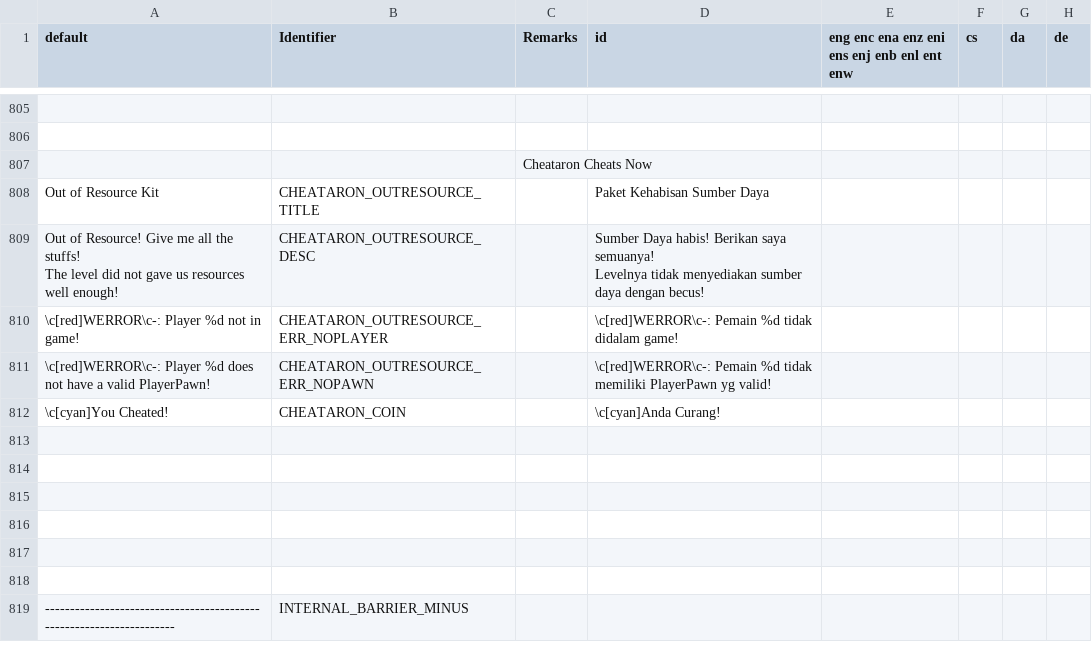
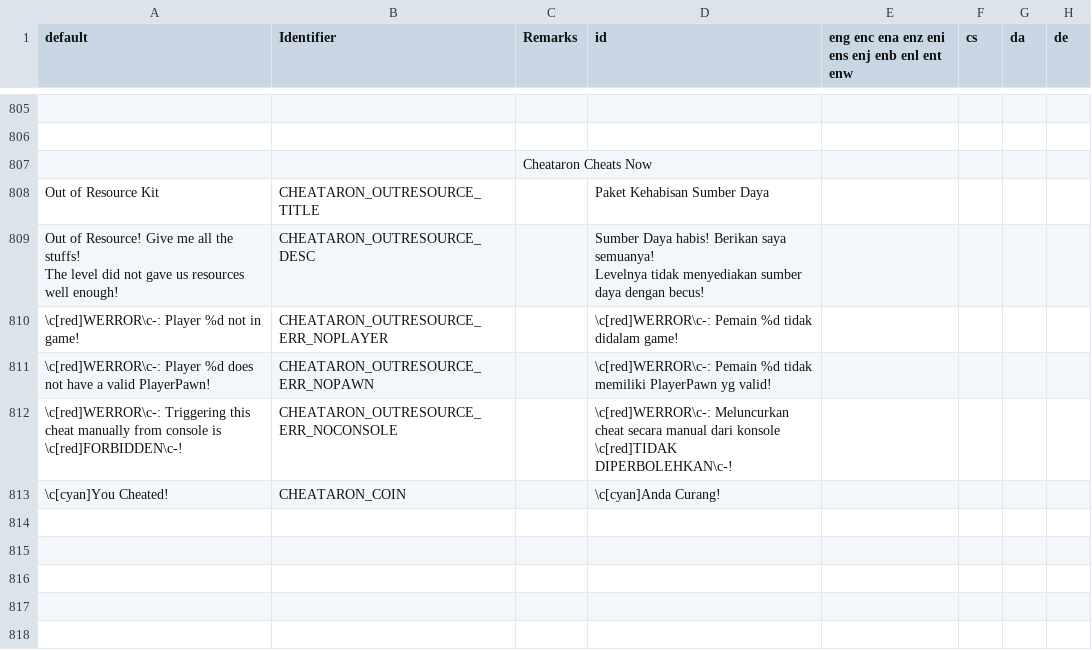
Before and after one commit to Perkedel/Lah-Mboh, a CSV file: LANGUAGE.csv, drawn as a sheet; only a part is shown, gaps mark what is left out; the shorter side is filled out with more unchanged rows.

```diff
--- a/LANGUAGE.csv
+++ b/LANGUAGE.csv
@@ -1196,2 +1196,3 @@ Levelnya tidak menyediakan sumber daya dengan becus!",,,,
 \c[red]WERROR\c-: Player %d does not have a valid PlayerPawn!,CHEATARON_OUTRESOURCE_ERR_NOPAWN,,\c[red]WERROR\c-: Pemain %d tidak memiliki PlayerPawn yg valid!,,,,
+\c[red]WERROR\c-: Triggering this cheat manually from console is \c[red]FORBIDDEN\c-!,CHEATARON_OUTRESOURCE_ERR_NOCONSOLE,,\c[red]WERROR\c-: Meluncurkan cheat secara manual dari konsole \c[red]TIDAK DIPERBOLEHKAN\c-!,,,,
 \c[cyan]You Cheated!,CHEATARON_COIN,,\c[cyan]Anda Curang!,,,,
```
Also changed, not shown: 14 other files.
